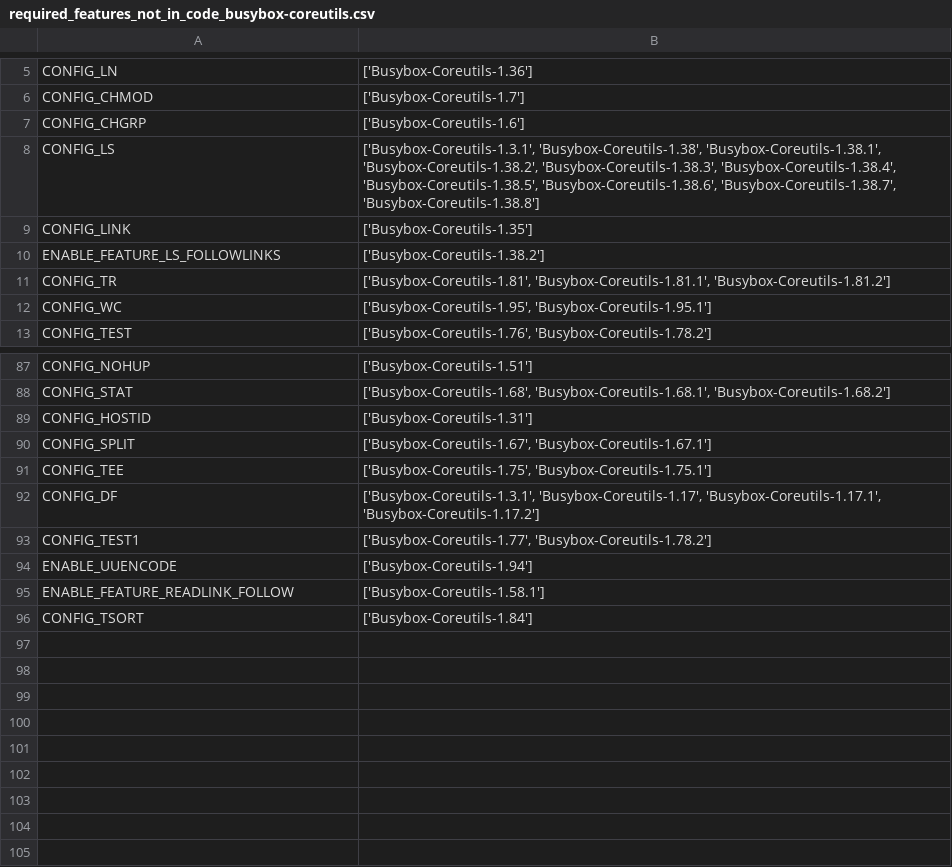
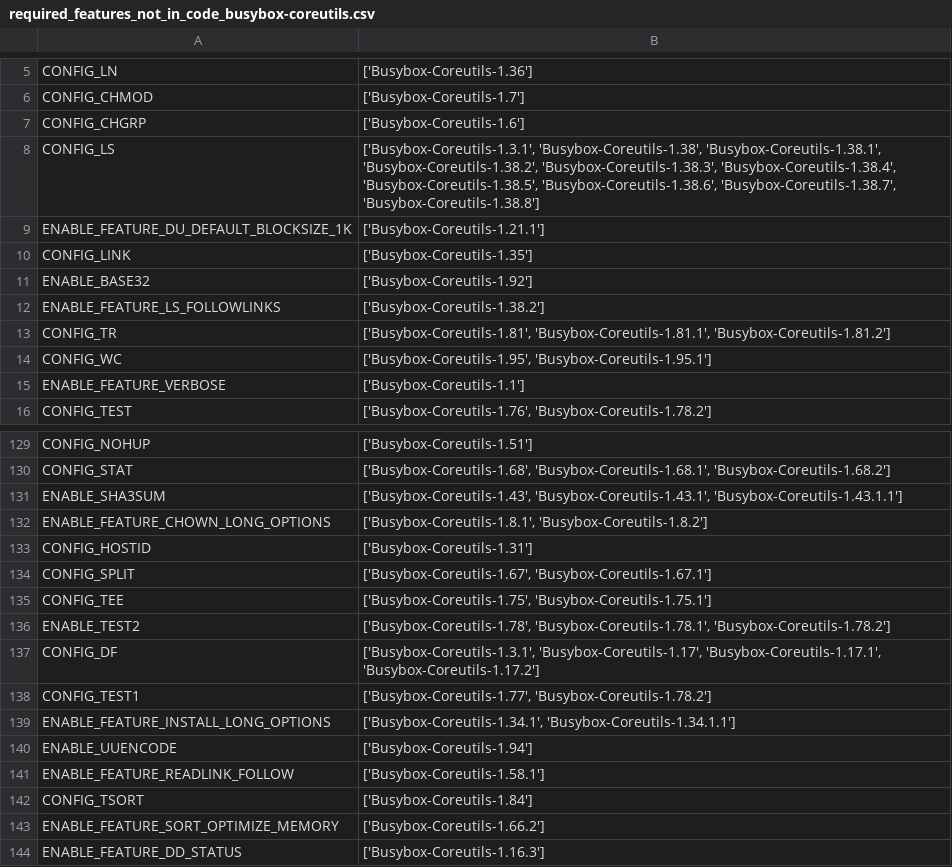
Before and after one commit to chinkhor/VarCHEK, a CSV file: reports/required_features_not_in_code_busybox-coreutils.csv, drawn as a sheet; only a part is shown, gaps mark what is left out; the diff covers the shown part only; the diff names each change by its address in the sheet, - before the commit and + after, or states it on an @@ line.

```diff
--- a/reports/required_features_not_in_code_busybox-coreutils.csv
+++ b/reports/required_features_not_in_code_busybox-coreutils.csv
+row 9: ENABLE_FEATURE_DU_DEFAULT_BLOCKSIZE_1K | ['Busybox-Coreutils-1.21.1']
+row 11: ENABLE_BASE32 | ['Busybox-Coreutils-1.92']
+row 15: ENABLE_FEATURE_VERBOSE | ['Busybox-Coreutils-1.1']
+row 131: ENABLE_SHA3SUM | ['Busybox-Coreutils-1.43', 'Busybox-Coreutils-1.43.1', 'Busybox-Coreutils-1.43.1.1']
+row 132: ENABLE_FEATURE_CHOWN_LONG_OPTIONS | ['Busybox-Coreutils-1.8.1', 'Busybox-Coreutils-1.8.2']
+row 136: ENABLE_TEST2 | ['Busybox-Coreutils-1.78', 'Busybox-Coreutils-1.78.1', 'Busybox-Coreutils-1.78.2']
+row 139: ENABLE_FEATURE_INSTALL_LONG_OPTIONS | ['Busybox-Coreutils-1.34.1', 'Busybox-Coreutils-1.34.1.1']
+row 143: ENABLE_FEATURE_SORT_OPTIMIZE_MEMORY | ['Busybox-Coreutils-1.66.2']
+row 144: ENABLE_FEATURE_DD_STATUS | ['Busybox-Coreutils-1.16.3']
```
Also changed, not shown: 39 added rows elsewhere in this file, reports/min_set_busybox-coreutils.csv, reports/stat_busybox-coreutils.csv, 2 other files.
